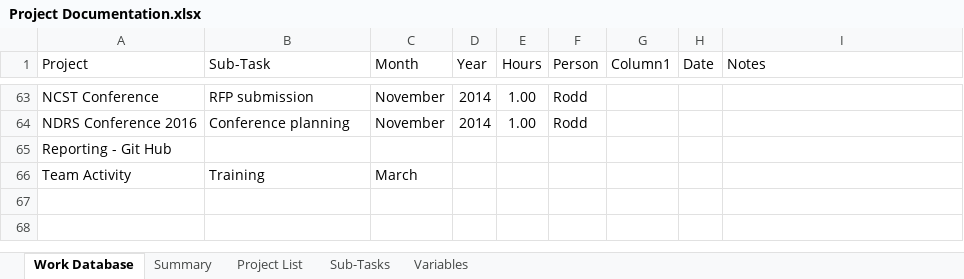
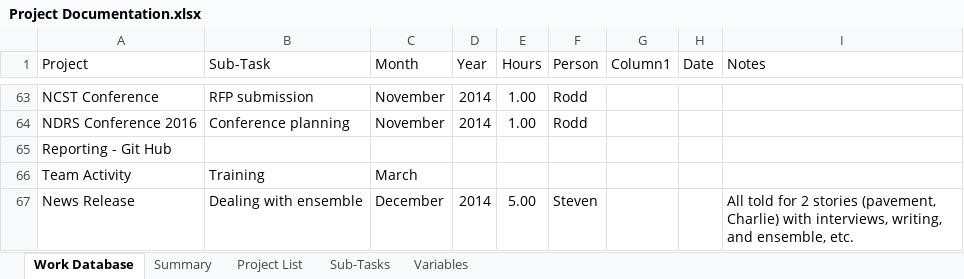
Before and after one commit to jfine22/Spreadsheet, an Excel workbook: Project Documentation.xlsx, sheet Work Database, drawn as a sheet; only a part is shown, gaps mark what is left out; values as stored, in another font and other column widths than the file's, no borders; table styles not drawn; the diff names each change by its address in the sheet, - before the commit and + after, or states it on an @@ line.

Commit message:
Update by Steven
For 2 stories

```diff
--- a/Project Documentation.xlsx (sheet Work Database)
+++ b/Project Documentation.xlsx (sheet Work Database)
+row 67: News Release | Dealing with ensemble | December | 2014 | 5.00 | Steven |  |  | All told for 2 stories (pavement, Charlie) with interviews, writing, and ensemble, etc.
```
Also changed, not shown: 2 other files.
